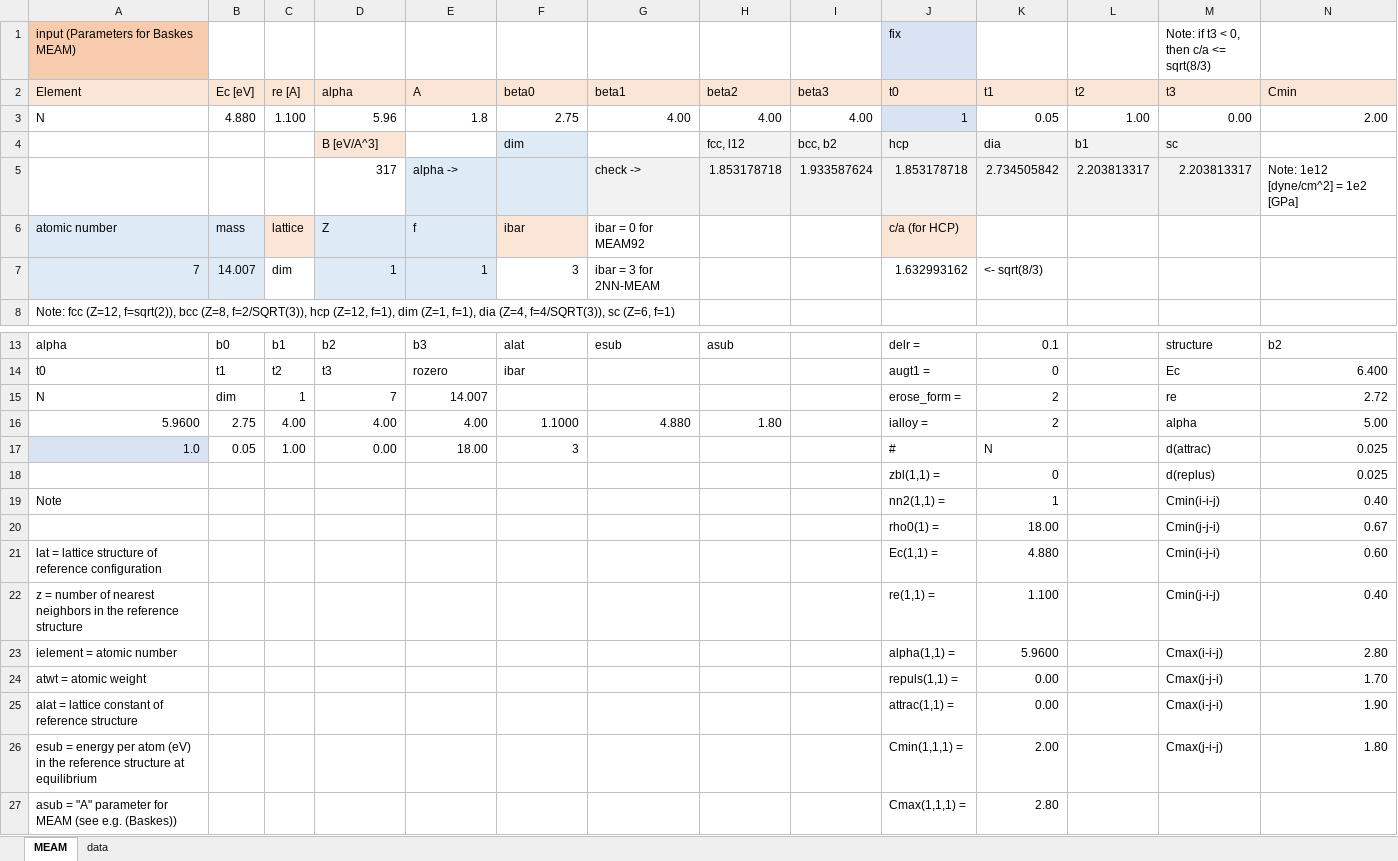
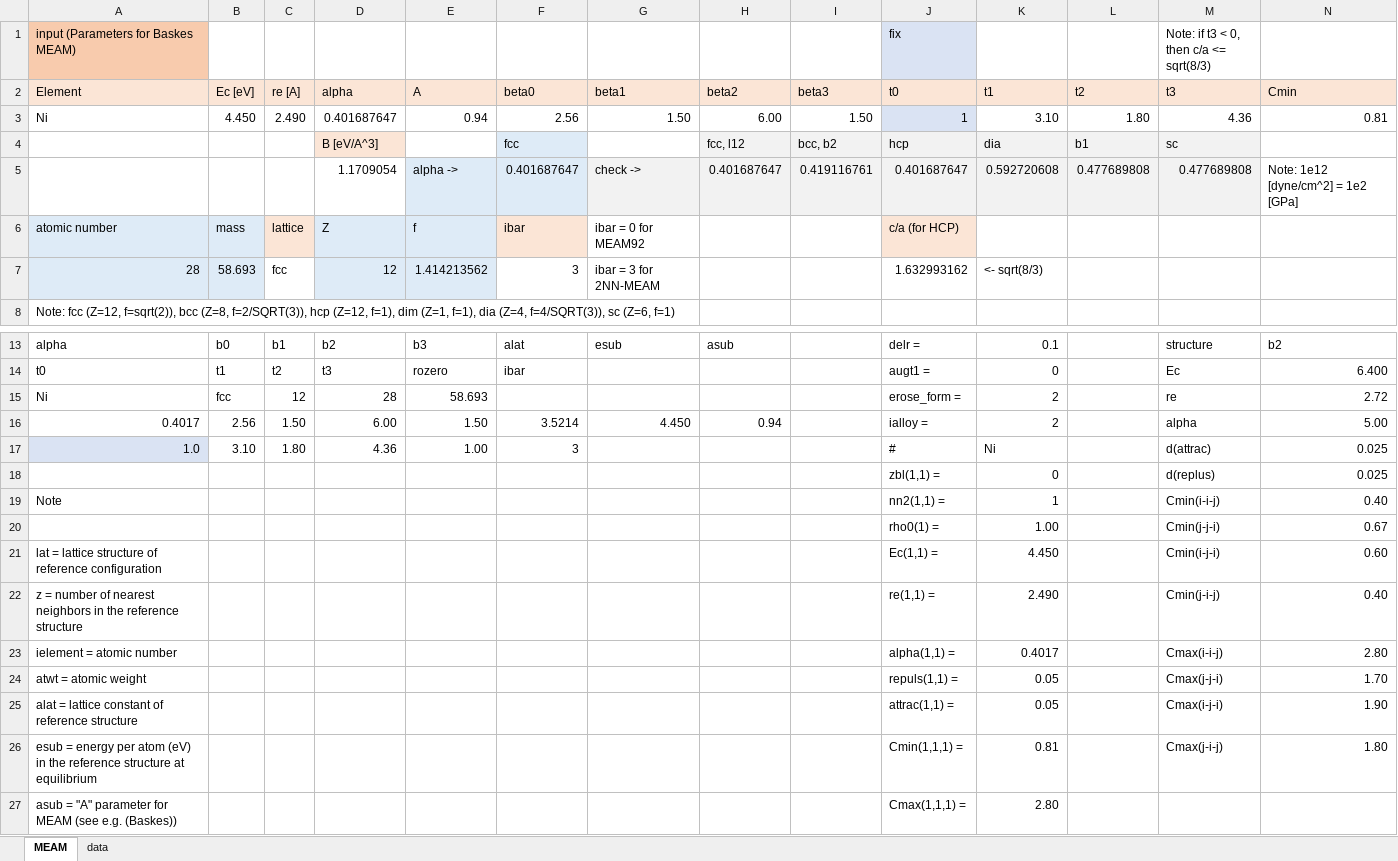
Before and after one commit to by-student-2017/lammps_education_metal_win, an Excel workbook: potentials/meam/meam_converter.xlsx, sheet MEAM, drawn as a sheet; only a part is shown, gaps mark what is left out; values as stored, in another font and other column widths than the file's, no borders; removed rows and columns are numbered as before the commit, all else as after; rows hold the shown columns only; the diff names each change by its address in the sheet, - before the commit and + after, or states it on an @@ line.

Commit message:
Add files via upload

```diff
--- a/potentials/meam/meam_converter.xlsx (sheet MEAM)
+++ b/potentials/meam/meam_converter.xlsx (sheet MEAM)
-row 3: N | 4.880 | 1.100 | 5.96 | 1.8 | 2.75 | 4.00 | 4.00 | 4.00 | 1 | 0.05 | 1.00 | 0.00 | 2.00
+row 3: Ni | 4.450 | 2.490 | 0.401687647 | 0.94 | 2.56 | 1.50 | 6.00 | 1.50 | 1 | 3.10 | 1.80 | 4.36 | 0.81
-F4: dim
+F4: fcc
-row 5:  |  |  | 317 | alpha -> |  | check -> | 1.853178718 | 1.933587624 | 1.853178718 | 2.734505842 | 2.203813317 | 2.203813317 | Note: 1e12 [dyne/cm^2] = 1e2 [GPa]
+row 5:  |  |  | 1.1709054 | alpha -> | 0.401687647 | check -> | 0.401687647 | 0.419116761 | 0.401687647 | 0.592720608 | 0.477689808 | 0.477689808 | Note: 1e12 [dyne/cm^2] = 1e2 [GPa]
-row 7: 7 | 14.007 | dim | 1 | 1 | 3 | ibar = 3 for 2NN-MEAM |  |  | 1.632993162 | <- sqrt(8/3)
+row 7: 28 | 58.693 | fcc | 12 | 1.414213562 | 3 | ibar = 3 for 2NN-MEAM |  |  | 1.632993162 | <- sqrt(8/3)
-A15: N
+A15: Ni
-B15: dim
+B15: fcc
-C15: 1
+C15: 12
-D15: 7
+D15: 28
-E15: 14.007
+E15: 58.693
-A16: 5.9600
+A16: 0.4017
-B16: 2.75
+B16: 2.56
-C16: 4.00
+C16: 1.50
-D16: 4.00
+D16: 6.00
-E16: 4.00
+E16: 1.50
-F16: 1.1000
+F16: 3.5214
-G16: 4.880
+G16: 4.450
-H16: 1.80
+H16: 0.94
-B17: 0.05
+B17: 3.10
-C17: 1.00
+C17: 1.80
-D17: 0.00
+D17: 4.36
-E17: 18.00
+E17: 1.00
-K17: N
+K17: Ni
-K20: 18.00
+K20: 1.00
-K21: 4.880
+K21: 4.450
-K22: 1.100
+K22: 2.490
-K23: 5.9600
+K23: 0.4017
-K24:K25: 0.00
+K24:K25: 0.05
-K26: 2.00
+K26: 0.81
```
